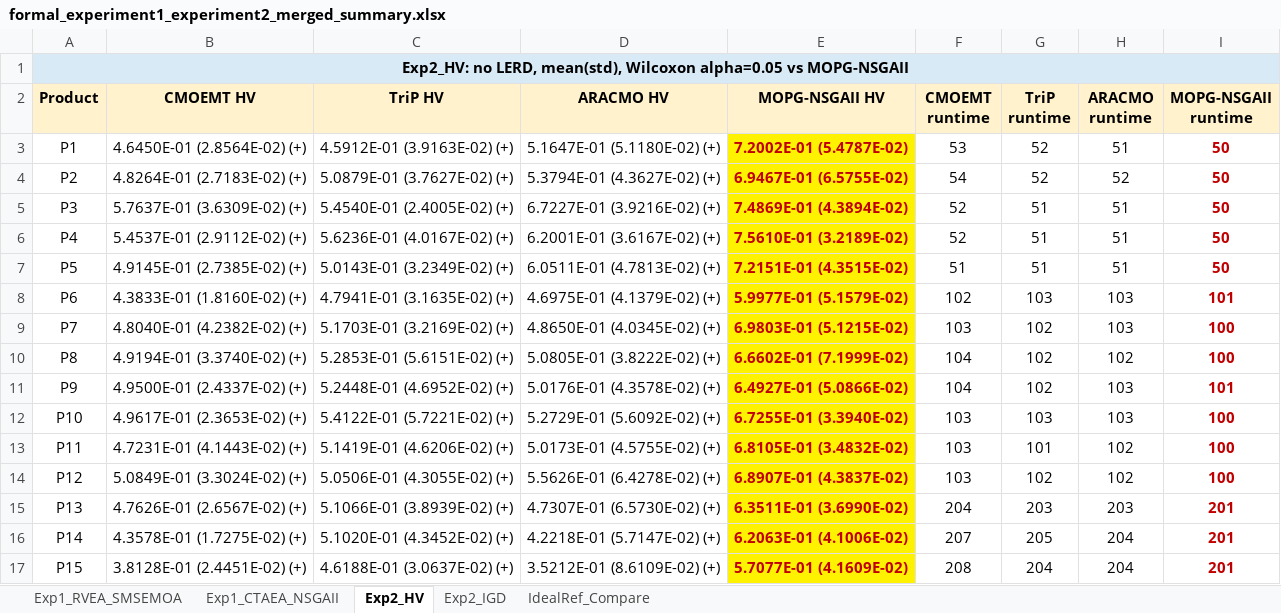
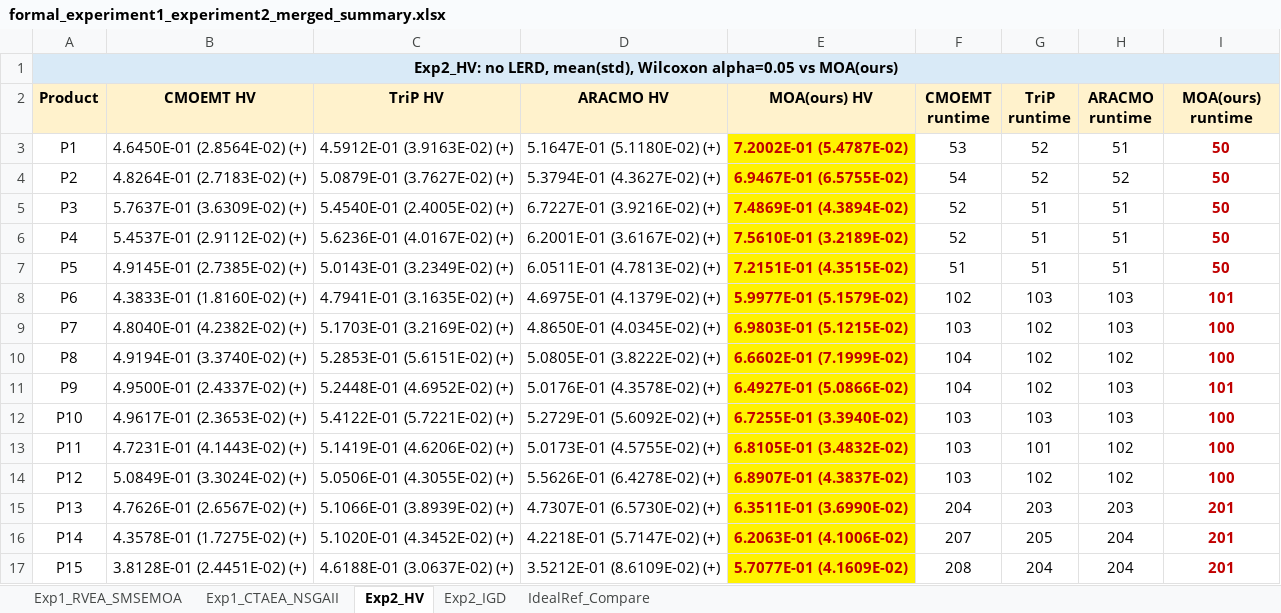
Before and after one commit to fenglinggui/MOA-EP-RDSP, an Excel workbook: results/combined/formal_experiment1_experiment2_merged_summary.xlsx, sheet Exp2_HV, drawn as a sheet; values as stored, in another font and other column widths than the file's, no borders; the diff names each change by its address in the sheet, - before the commit and + after, or states it on an @@ line.

```diff
--- a/results/combined/formal_experiment1_experiment2_merged_summary.xlsx (sheet Exp2_HV)
+++ b/results/combined/formal_experiment1_experiment2_merged_summary.xlsx (sheet Exp2_HV)
-A1 (Product): …alpha=0.05 vs MOPG-NSGAII
+A1 (Product): …alpha=0.05 vs MOA(ours)
-B1:I1 fill: #D9EAF7
+B1:I1 fill: none
-E2: MOPG-NSGAII HV
+E2: MOA(ours) HV
-I2: MOPG-NSGAII runtime
+I2: MOA(ours) runtime
```
Also changed, not shown: sheet Exp1_CTAEA_NSGAII, sheet Exp1_RVEA_SMSEMOA, sheet Exp2_IGD, sheet IdealRef_Compare, results/experiment1_moa_vs_moea_same_hv/experiment1_moa_vs_moea_same_hv_summary.xlsx, results/experiment2_moa_vs_frameworks_same_time/experiment2_moa_vs_frameworks_same_time_summary.xlsx, 4 other files.
